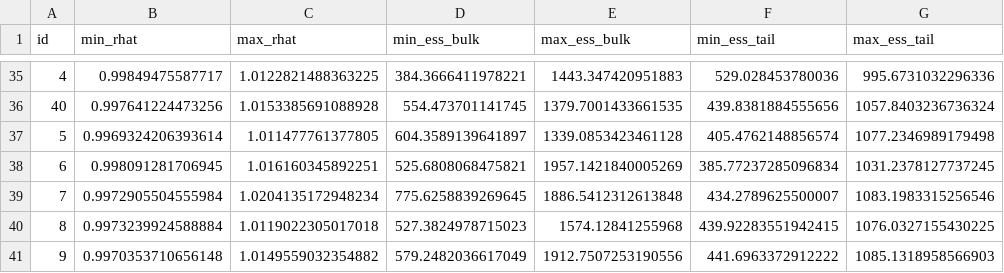
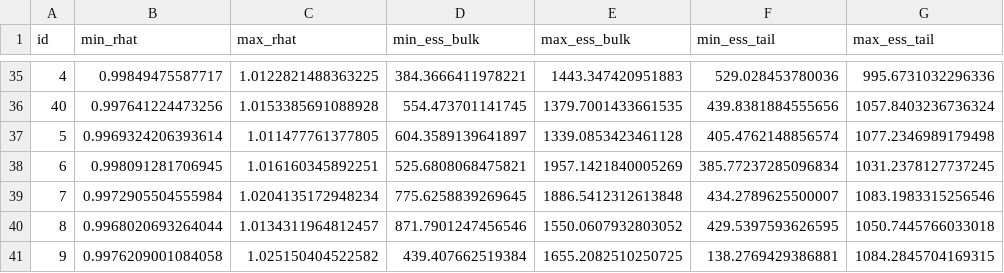
Before and after one commit to igoldsteinh/CA_wastewater_rt, a CSV file: results/all_counties_stan_diag.csv, drawn as a sheet; only a part is shown, gaps mark what is left out.

```diff
--- a/results/all_counties_stan_diag.csv
+++ b/results/all_counties_stan_diag.csv
@@ -39,3 +39,3 @@ id,min_rhat,max_rhat,min_ess_bulk,max_ess_bulk,min_ess_tail,max_ess_tail
 7,0.9972905504555984,1.0204135172948234,775.6258839269645,1886.5412312613848,434.2789625500007,1083.1983315256546
-8,0.9973239924588884,1.0119022305017018,527.3824978715023,1574.12841255968,439.92283551942415,1076.0327155430225
-9,0.9970353710656148,1.0149559032354882,579.2482036617049,1912.7507253190556,441.6963372912222,1085.1318958566903
+8,0.9968020693264044,1.0134311964812457,871.7901247456546,1550.0607932803052,429.5397593626595,1050.7445766033018
+9,0.9976209001084058,1.025150404522582,439.407662519384,1655.2082510250725,138.2769429386881,1084.2845704169315
```
Also changed, not shown: results/cdph_rt_quantiles.csv, 3 other files.
